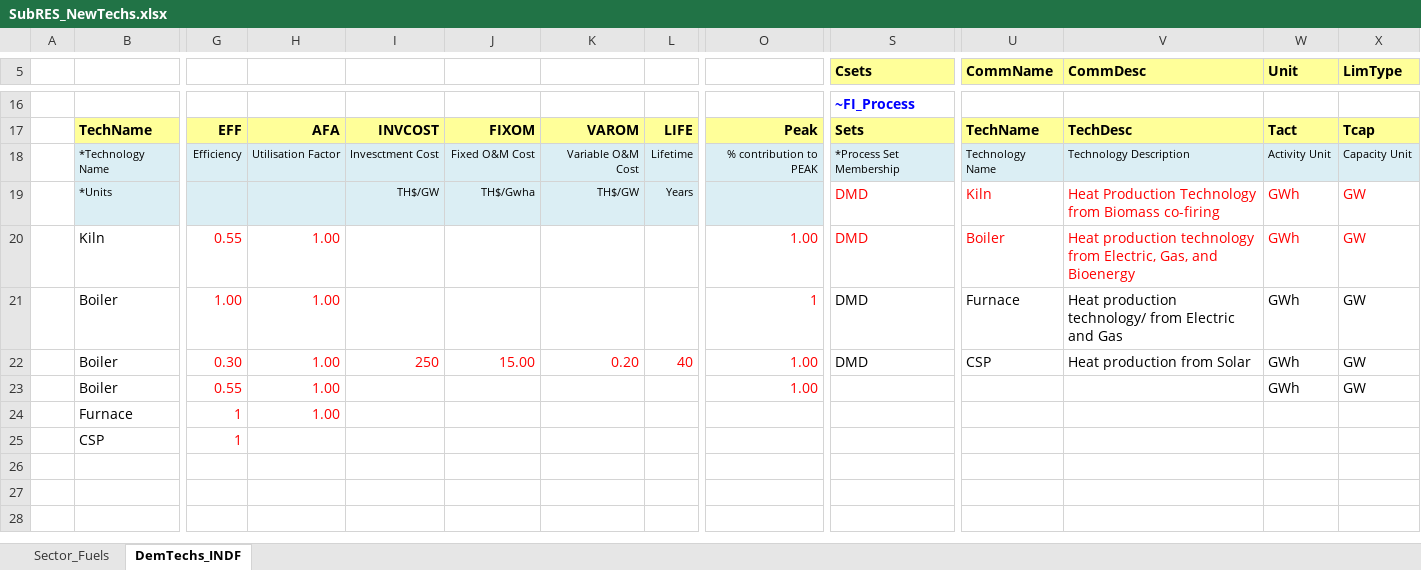
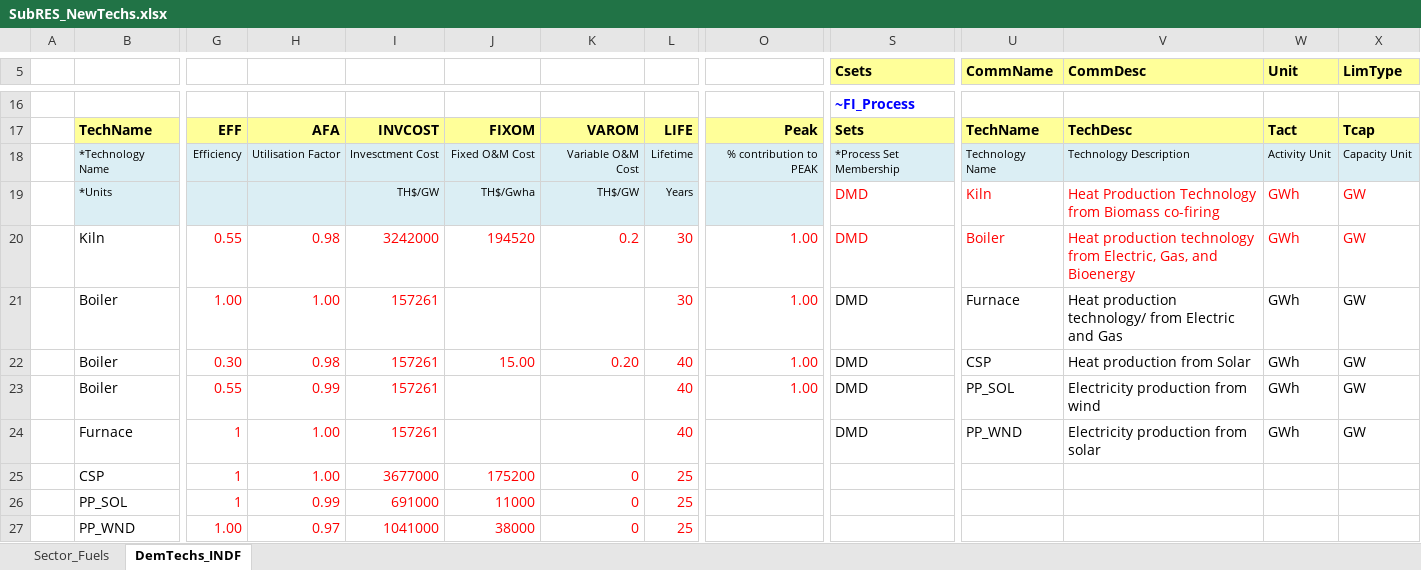
Before and after one commit to Tamenew/INDIND, an Excel workbook: SubRES_TMPL/SubRES_NewTechs.xlsx, sheet DemTechs_INDF, drawn as a sheet; only a part is shown, gaps mark what is left out; values as stored, in another font and other column widths than the file's, no borders; charts and pictures not drawn; rows hold the shown columns only; the diff names each change by its address in the sheet, - before the commit and + after, or states it on an @@ line.

Commit message:
Update20update2
Got it

```diff
--- a/SubRES_TMPL/SubRES_NewTechs.xlsx (sheet DemTechs_INDF)
+++ b/SubRES_TMPL/SubRES_NewTechs.xlsx (sheet DemTechs_INDF)
-H20: 1.00
+H20: 0.98
-I20: (empty)
+I20: 3242000
-J20: (empty)
+J20: 194520
-K20: (empty)
+K20: 0.2
-L20:L21: (empty)
+L20:L21: 30
-I21: (empty)
+I21: 157261
-O21: 1
+O21: 1.00
-H22: 1.00
+H22: 0.98
-I22: 250
+I22: 157261
-H23: 1.00
+H23: 0.99
-I23:I24: (empty)
+I23:I24: 157261
-L23:L24: (empty)
+L23:L24: 40
-S23:S24 (Csets): (empty)
+S23:S24 (Csets): DMD
-U23 (CommName): (empty)
+U23 (CommName): PP_SOL
-V23 (CommDesc): (empty)
+V23 (CommDesc): Electricity production from wind
-U24 (CommName): (empty)
+U24 (CommName): PP_WND
-V24 (CommDesc): (empty)
+V24 (CommDesc): Electricity production from solar
-W24 (Unit): (empty)
+W24 (Unit): GWh
-X24 (LimType): (empty)
+X24 (LimType): GW
-H25: (empty)
+H25: 1.00
-I25: (empty)
+I25: 3677000
-J25: (empty)
+J25: 175200
-K25: (empty)
+K25: 0
-L25: (empty)
+L25: 25
+row 26:  | PP_SOL | 1 | 0.99 | 691000 | 11000 | 0 | 25
+row 27:  | PP_WND | 1.00 | 0.97 | 1041000 | 38000 | 0 | 25
```
Also changed, not shown: sheet Sector_Fuels, formulas that keep their value.
